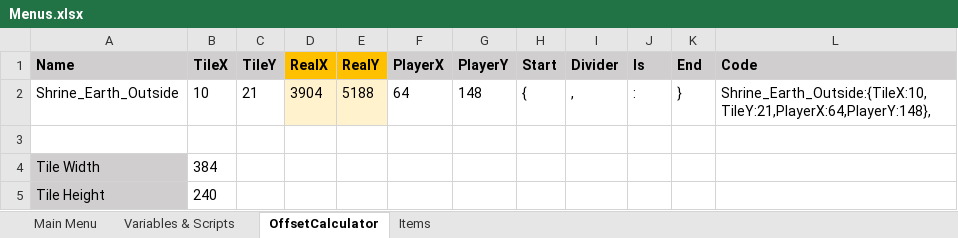
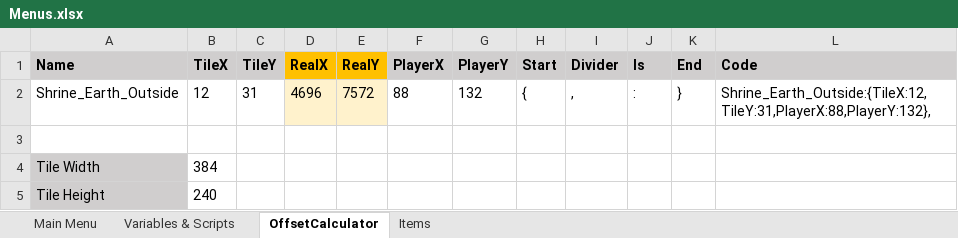
Before and after one commit to JappaWakka/ZeldasAdventureRemastered, an Excel workbook: Planning/Menus.xlsx, sheet OffsetCalculator, drawn as a sheet; values as stored, in another font and other column widths than the file's, no borders; the diff names each change by its address in the sheet, - before the commit and + after, or states it on an @@ line.

```diff
--- a/Planning/Menus.xlsx (sheet OffsetCalculator)
+++ b/Planning/Menus.xlsx (sheet OffsetCalculator)
-B2 (TileX): 10
+B2 (TileX): 12
-C2 (TileY): 21
+C2 (TileY): 31
-D2 (RealX): 3904
+D2 (RealX): 4696
-E2 (RealY): 5188
+E2 (RealY): 7572
-F2 (PlayerX): 64
+F2 (PlayerX): 88
-G2 (PlayerY): 148
+G2 (PlayerY): 132
-L2 (Code): Shrine_Earth_Outside:{TileX:10,TileY:21,PlayerX:64,PlayerY:148},
+L2 (Code): Shrine_Earth_Outside:{TileX:12,TileY:31,PlayerX:88,PlayerY:132},
```
Also changed, not shown: 20 other files.
